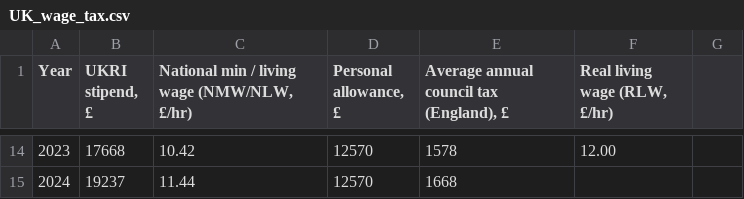
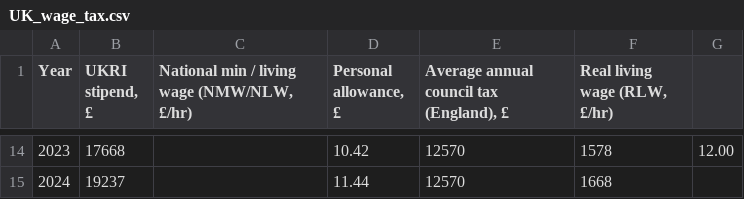
Before and after one commit to cooscoos/stipends, a CSV file: input/UK_wage_tax.csv, drawn as a sheet; only a part is shown, gaps mark what is left out; the diff covers the shown part only; the diff names each change by its address in the sheet, - before the commit and + after, or states it on an @@ line.

```diff
--- a/input/UK_wage_tax.csv
+++ b/input/UK_wage_tax.csv
-C14: 10.42
+C14: (empty)
-D14 (Personal allowance, £): 12570
+D14 (Personal allowance, £): 10.42
-E14: 1578
+E14: 12570
-F14 (Real living wage (RLW, £/hr)): 12.00
+F14 (Real living wage (RLW, £/hr)): 1578
-G14: (empty)
+G14: 12.00
-C15: 11.44
+C15: (empty)
-D15 (Personal allowance, £): 12570
+D15 (Personal allowance, £): 11.44
-E15: 1668
+E15: 12570
-F15 (Real living wage (RLW, £/hr)): (empty)
+F15 (Real living wage (RLW, £/hr)): 1668
```
Also changed, not shown: 60 edited cells elsewhere in this file, 3 other files.
